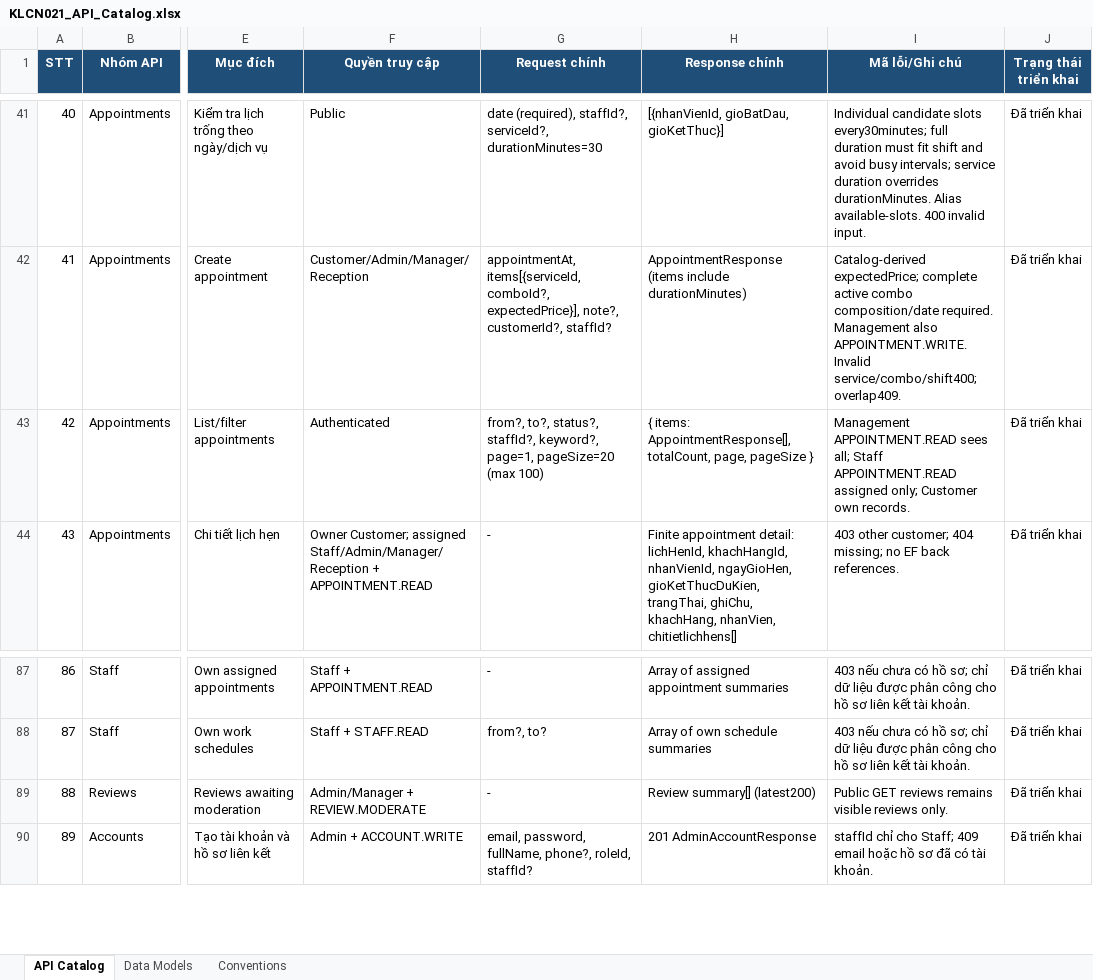
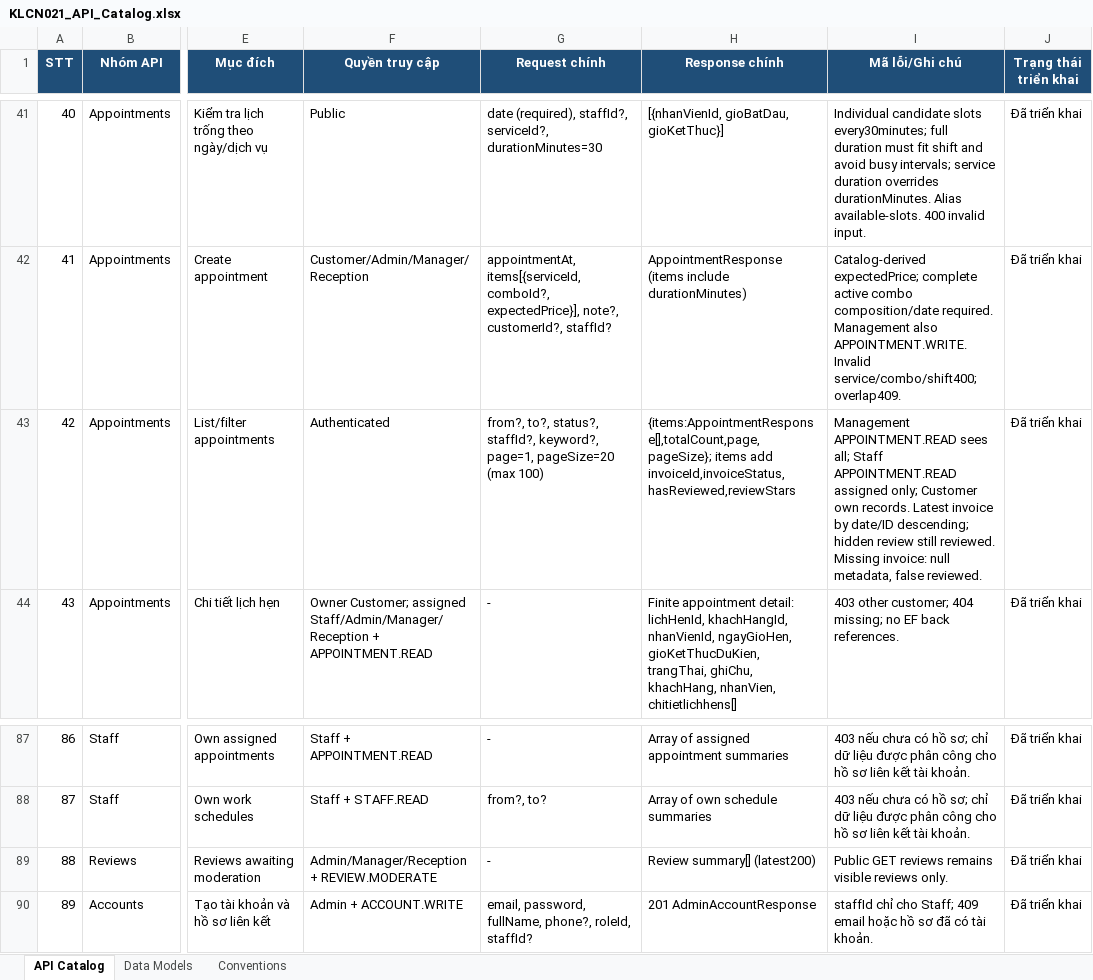
Before and after one commit to HoaiNam2k5/KLCN021-HealthBeauty, an Excel workbook: KLCN021_API_Catalog.xlsx, sheet API Catalog, drawn as a sheet; only a part is shown, gaps mark what is left out; values as stored, in another font and other column widths than the file's, no borders; the diff covers the shown part only; the diff names each change by its address in the sheet, - before the commit and + after, or states it on an @@ line.

```diff
--- a/KLCN021_API_Catalog.xlsx (sheet API Catalog)
+++ b/KLCN021_API_Catalog.xlsx (sheet API Catalog)
-H43 (Response chính): { items: AppointmentResponse[], totalCount, page, pageSize }
+H43 (Response chính): {items:AppointmentResponse[],totalCount,page,pageSize}; items add invoiceId,invoiceStatus,hasReviewed,reviewStars
-I43 (Mã lỗi/Ghi chú): …own records.
+I43 (Mã lỗi/Ghi chú): …own records. Latest invoice by date/ID descending; hidden review still reviewed. Missing invoice: null metadata, false reviewed.
-F89 (Quyền truy cập): Admin/Manager + REVIEW.MODERATE
+F89 (Quyền truy cập): Admin/Manager/Reception + REVIEW.MODERATE
```
Also changed, not shown: 8 added rows, 1 removed row and 19 edited cells elsewhere in this sheet, sheet Data Models, sheet Conventions, 50 other files.
